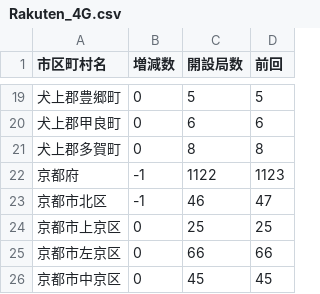
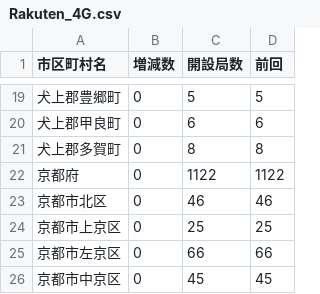
Before and after one commit to denpayanara/musen_rakuten, a CSV file: tweet_data/Rakuten_4G.csv, drawn as a sheet; only a part is shown, gaps mark what is left out.

```diff
--- a/tweet_data/Rakuten_4G.csv
+++ b/tweet_data/Rakuten_4G.csv
@@ -21,4 +21,4 @@
 犬上郡多賀町,0,8,8
-京都府,-1,1122,1123
-京都市北区,-1,46,47
+京都府,0,1122,1122
+京都市北区,0,46,46
 京都市上京区,0,25,25
```
Also changed, not shown: csv/musen_day.csv.
